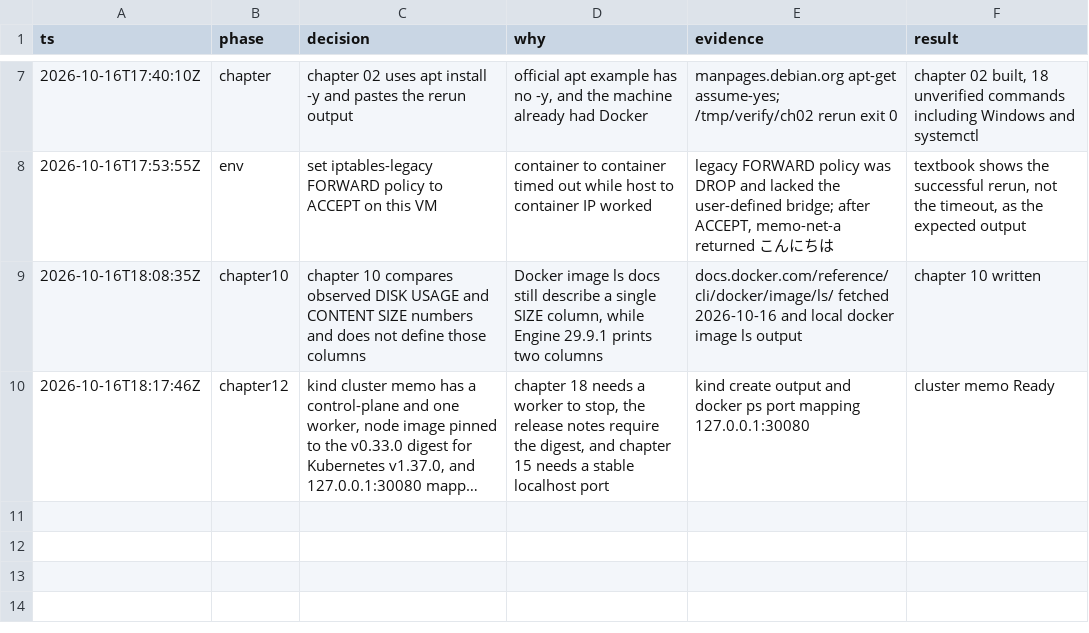
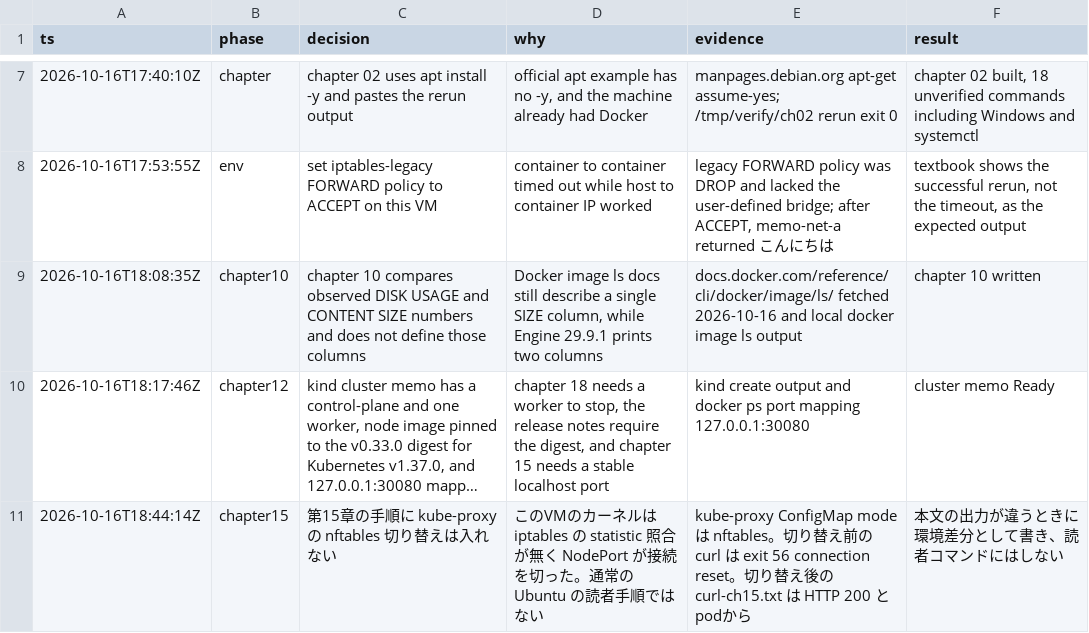
Before and after one commit to Fuu2GIt/docker-k8s-textbook, a TSV file: decisions.tsv, drawn as a sheet; only a part is shown, gaps mark what is left out; long unchanged cells end in …; the diff names each change by its address in the sheet, - before the commit and + after, or states it on an @@ line.

Commit message:
chapter 15: Service で公開する

```diff
--- a/decisions.tsv
+++ b/decisions.tsv
+row 11: 2026-10-16T18:44:14Z | chapter15 | 第15章の手順に kube-proxy の nftables 切り替えは入れない | このVMのカーネルは iptables の statistic 照合が無く NodePort が接続を切った。通常の Ubuntu の読者手順ではない | kube-proxy ConfigMap mode は nftables。切り替え前の curl は exit 56 connection reset。切り替え後の curl-ch15.txt は HTTP 200 と podから | 本文の出力が違うときに環境差分として書き、読者コマンドにはしない
```
Also changed, not shown: 22 other files.
